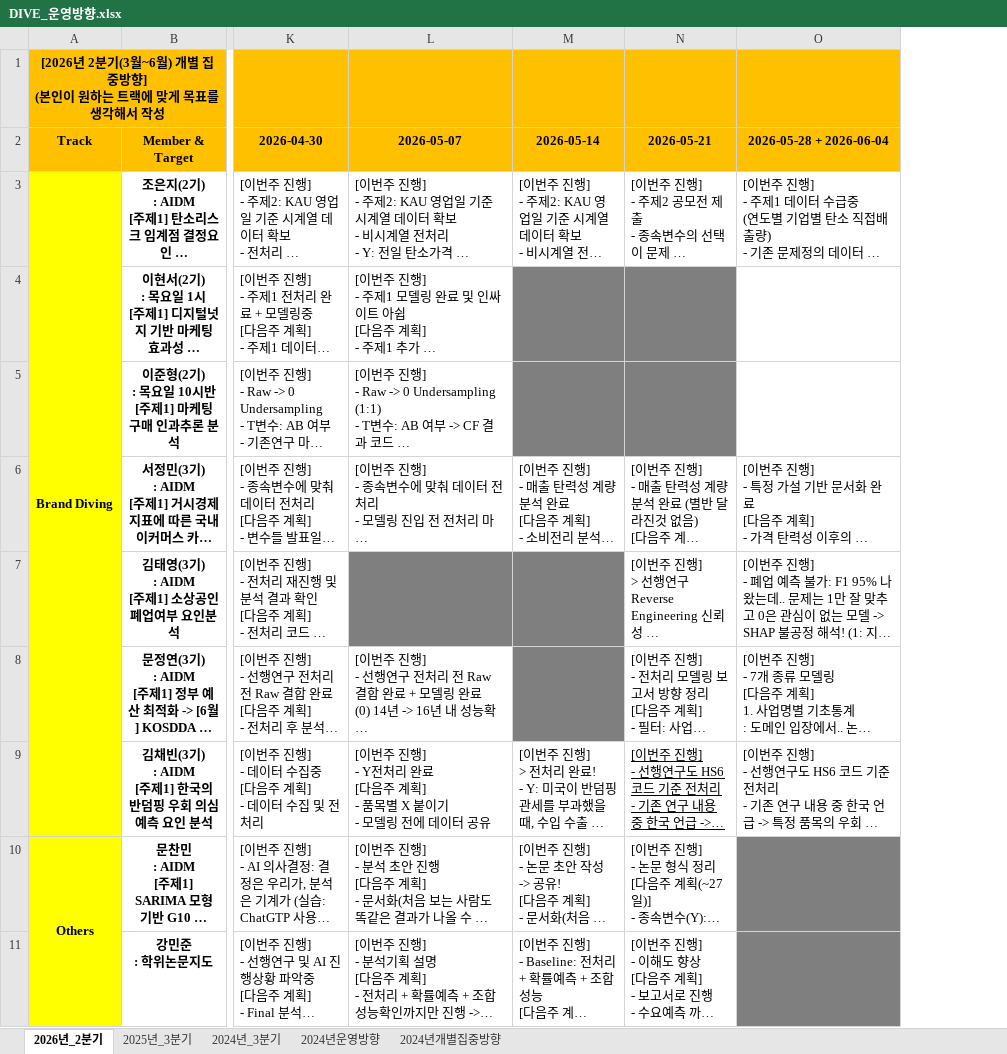
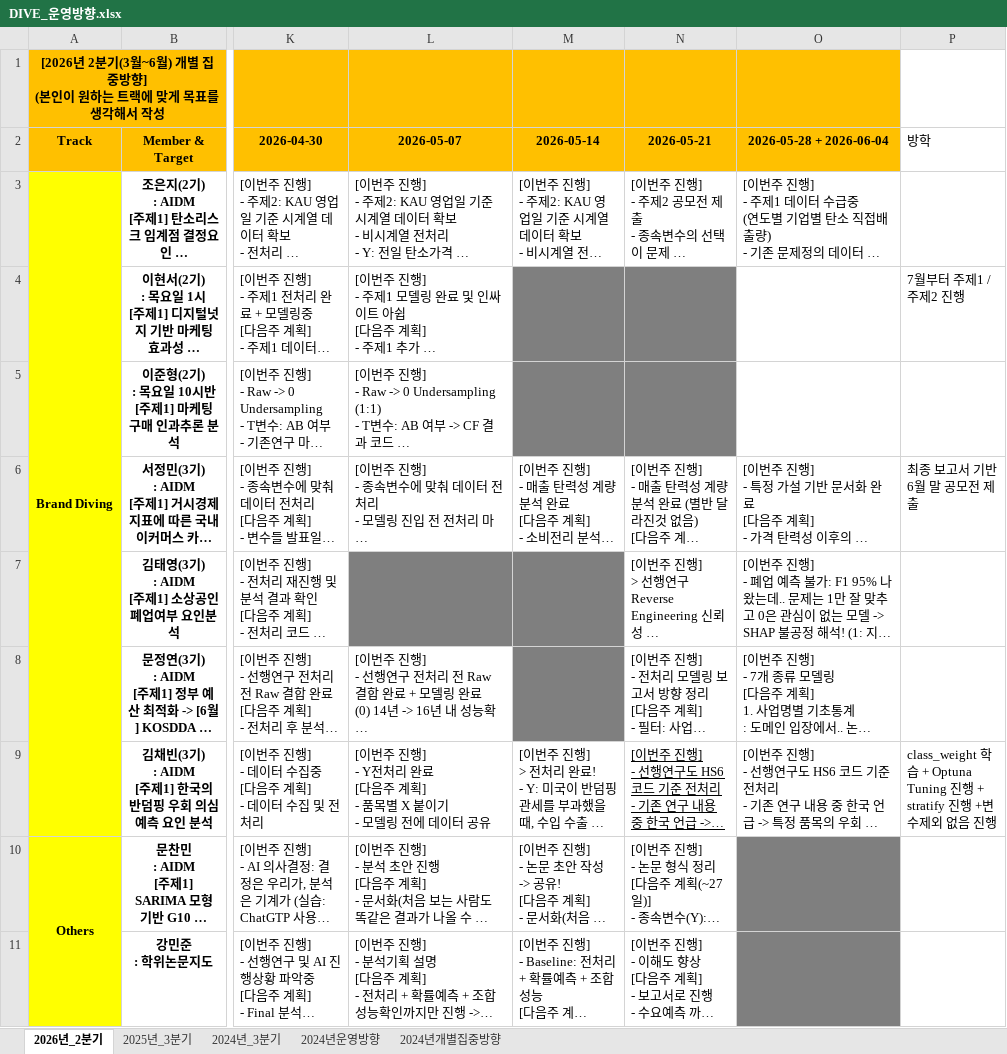
Before and after one commit to thekimk/DIVE-Research, an Excel workbook: [Document]/소개운영자료/DIVE_운영방향.xlsx, sheet 2026년_2분기, drawn as a sheet; only a part is shown, gaps mark what is left out; long unchanged cells end in …; values as stored, in another font and other column widths than the file's, no borders; charts and pictures not drawn; the diff names each change by its address in the sheet, - before the commit and + after, or states it on an @@ line.

```diff
--- a/[Document]/소개운영자료/DIVE_운영방향.xlsx (sheet 2026년_2분기)
+++ b/[Document]/소개운영자료/DIVE_운영방향.xlsx (sheet 2026년_2분기)
+column P (방학), rows 4-9: 7월부터 주제1 / 주제2 진행 |  | 최종 보고서 기반 6월 말 공모전 제출 |  |  | class_weight 학습 + Optuna Tuning 진행 + stratify 진행 +변수제외 없음 진행
```
Also changed, not shown: charts or pictures, 4 other files.
